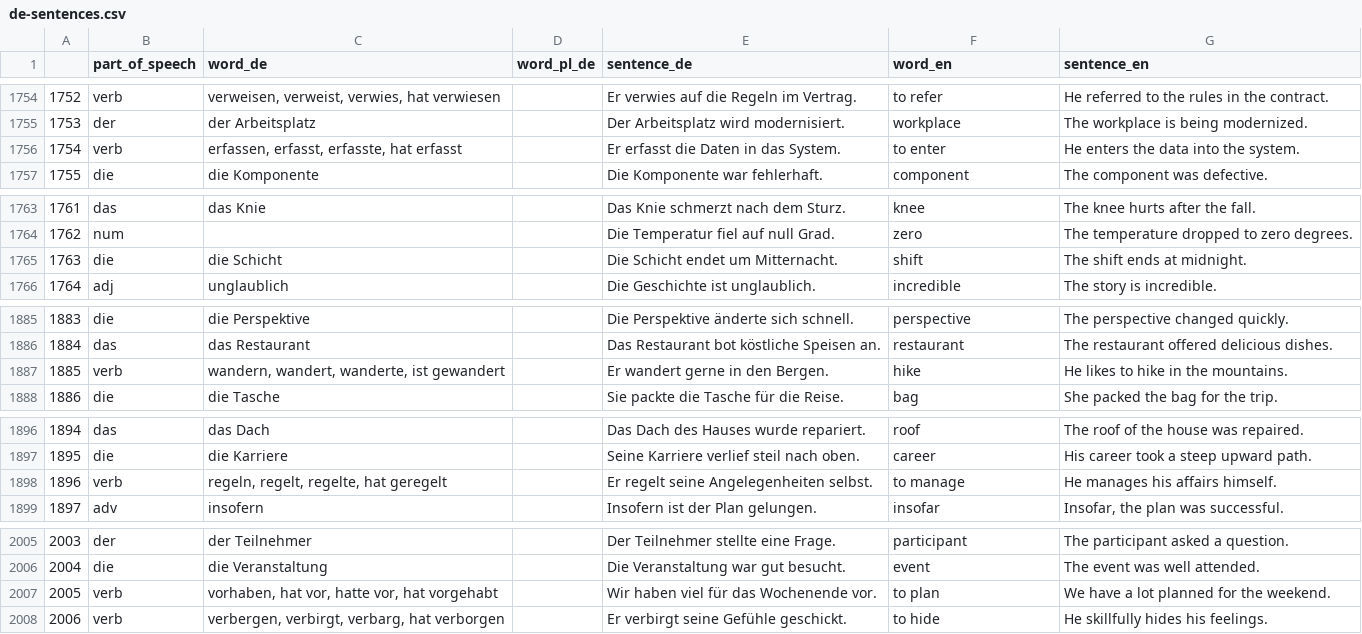
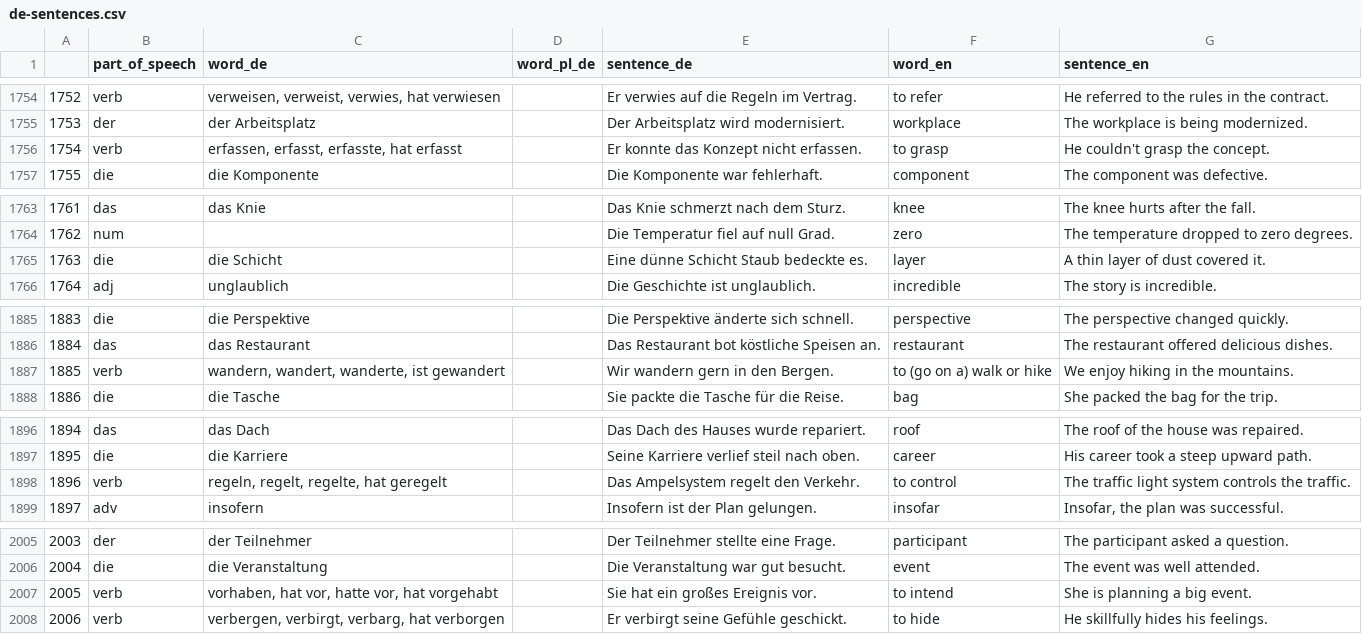
Before and after one commit to deemp/anki-decks, a CSV file: sentences/frequency/de/data/processed/de-sentences.csv, drawn as a sheet; only a part is shown, gaps mark what is left out; the diff covers the shown part only.

Commit message:
fix(sentences): replace some bad rows

```diff
--- a/sentences/frequency/de/data/processed/de-sentences.csv
+++ b/sentences/frequency/de/data/processed/de-sentences.csv
@@ -1755,3 +1755,3 @@
 1753|der|der Arbeitsplatz||Der Arbeitsplatz wird modernisiert.|workplace|The workplace is being modernized.
-1754|verb|erfassen, erfasst, erfasste, hat erfasst||Er erfasst die Daten in das System.|to enter|He enters the data into the system.
+1754|verb|erfassen, erfasst, erfasste, hat erfasst||Er konnte das Konzept nicht erfassen.|to grasp|He couldn't grasp the concept.
 1755|die|die Komponente||Die Komponente war fehlerhaft.|component|The component was defective.
@@ -1764,3 +1764,3 @@
 1762|num|||Die Temperatur fiel auf null Grad.|zero|The temperature dropped to zero degrees.
-1763|die|die Schicht||Die Schicht endet um Mitternacht.|shift|The shift ends at midnight.
+1763|die|die Schicht||Eine dünne Schicht Staub bedeckte es.|layer|A thin layer of dust covered it.
 1764|adj|unglaublich||Die Geschichte ist unglaublich.|incredible|The story is incredible.
@@ -1886,3 +1886,3 @@
 1884|das|das Restaurant||Das Restaurant bot köstliche Speisen an.|restaurant|The restaurant offered delicious dishes.
-1885|verb|wandern, wandert, wanderte, ist gewandert||Er wandert gerne in den Bergen.|hike|He likes to hike in the mountains.
+1885|verb|wandern, wandert, wanderte, ist gewandert||Wir wandern gern in den Bergen.|to (go on a) walk or hike|We enjoy hiking in the mountains.
 1886|die|die Tasche||Sie packte die Tasche für die Reise.|bag|She packed the bag for the trip.
@@ -1897,3 +1897,3 @@
 1895|die|die Karriere||Seine Karriere verlief steil nach oben.|career|His career took a steep upward path.
-1896|verb|regeln, regelt, regelte, hat geregelt||Er regelt seine Angelegenheiten selbst.|to manage|He manages his affairs himself.
+1896|verb|regeln, regelt, regelte, hat geregelt||Das Ampelsystem regelt den Verkehr.|to control|The traffic light system controls the traffic.
 1897|adv|insofern||Insofern ist der Plan gelungen.|insofar|Insofar, the plan was successful.
@@ -2006,3 +2006,3 @@
 2004|die|die Veranstaltung||Die Veranstaltung war gut besucht.|event|The event was well attended.
-2005|verb|vorhaben, hat vor, hatte vor, hat vorgehabt||Wir haben viel für das Wochenende vor.|to plan|We have a lot planned for the weekend.
+2005|verb|vorhaben, hat vor, hatte vor, hat vorgehabt||Sie hat ein großes Ereignis vor.|to intend|She is planning a big event.
 2006|verb|verbergen, verbirgt, verbarg, hat verborgen||Er verbirgt seine Gefühle geschickt.|to hide|He skillfully hides his feelings.
```
Also changed, not shown: 122 edited cells elsewhere in this file.
